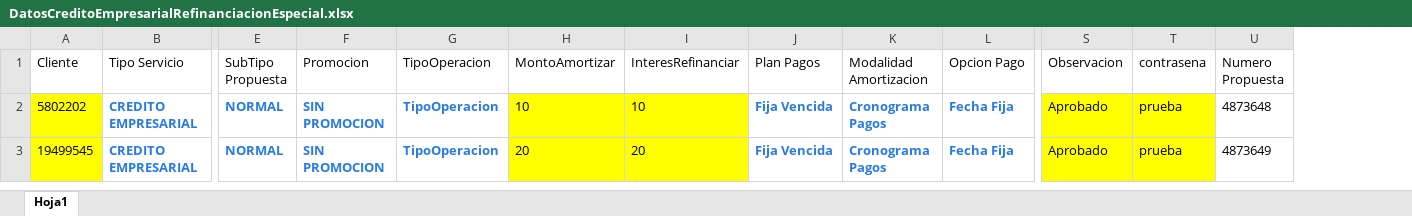
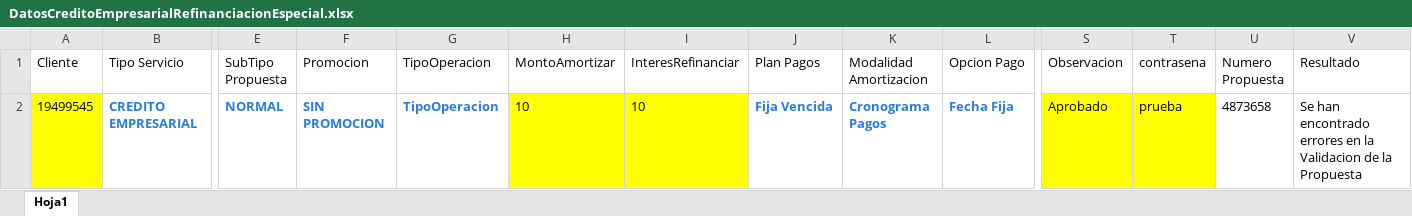
Before and after one commit to Jesus0995/CMACPiura_2022, an Excel workbook: target/DatosExcel/DatosCreditoEmpresarialRefinanciacionEspecial.xlsx, sheet Hoja1, drawn as a sheet; only a part is shown, gaps mark what is left out; values as stored, in another font and other column widths than the file's, no borders; removed rows and columns are numbered as before the commit, all else as after; rows hold the shown columns only; the diff names each change by its address in the sheet, - before the commit and + after, or states it on an @@ line.

Commit message:
Guardar el resultado de emision de la propuesta

```diff
--- a/target/DatosExcel/DatosCreditoEmpresarialRefinanciacionEspecial.xlsx (sheet Hoja1)
+++ b/target/DatosExcel/DatosCreditoEmpresarialRefinanciacionEspecial.xlsx (sheet Hoja1)
+column V (Resultado), row 2: Se han encontrado errores en la Validacion de la Propuesta
-row 2: 5802202 | CREDITO EMPRESARIAL | NORMAL | SIN PROMOCION | TipoOperacion | 10 | 10 | Fija Vencida | Cronograma Pagos | Fecha Fija | Aprobado | prueba | 4873648
-H2 (MontoAmortizar): 20
+H2 (MontoAmortizar): 10
-I2 (InteresRefinanciar): 20
+I2 (InteresRefinanciar): 10
-U2 (Numero Propuesta): 4873649
+U2 (Numero Propuesta): 4873658
```
Also changed, not shown: target/DatosExcel/DatosRegistrarInformeVisitaVerificacion.xlsx, 24 other files.
